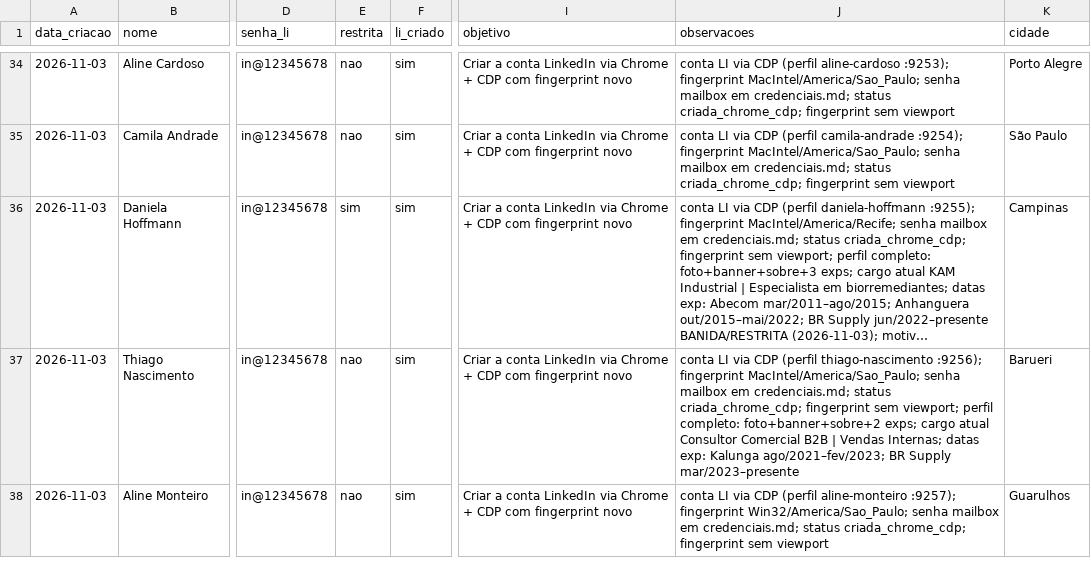
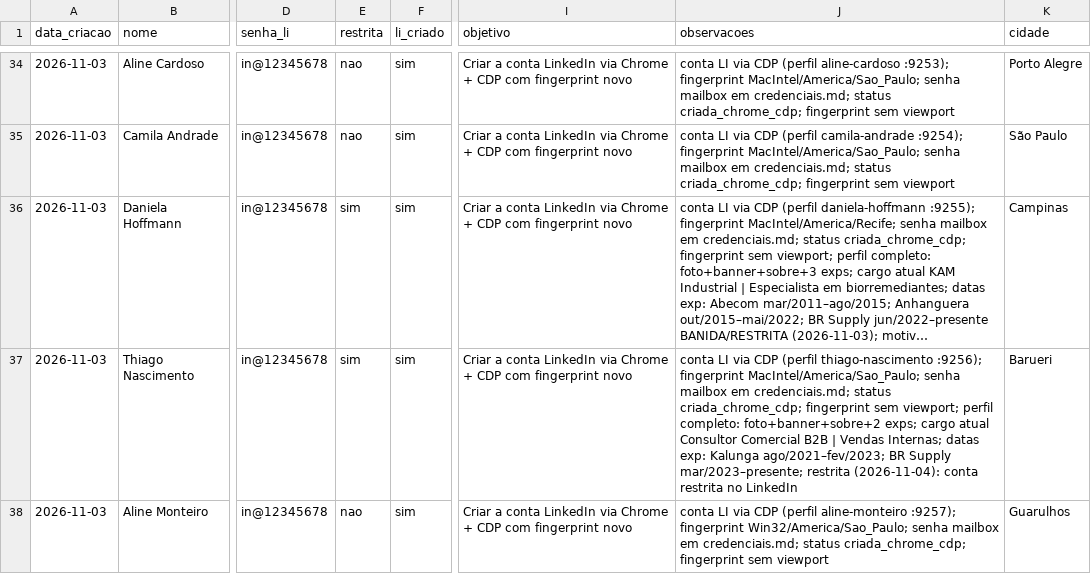
Before and after one commit to laerciogermano/workstation, a CSV file: screen-robot/pocs/android-studio/contas-linkedin-clozzy.csv, drawn as a sheet; only a part is shown, gaps mark what is left out; long unchanged cells end in …; the diff names each change by its address in the sheet, - before the commit and + after, or states it on an @@ line.

```diff
--- a/screen-robot/pocs/android-studio/contas-linkedin-clozzy.csv
+++ b/screen-robot/pocs/android-studio/contas-linkedin-clozzy.csv
-E37 (restrita): nao
+E37 (restrita): sim
-J37 (observacoes): …BR Supply mar/2023–presente
+J37 (observacoes): …BR Supply mar/2023–presente; restrita (2026-11-04): conta restrita no LinkedIn
```
